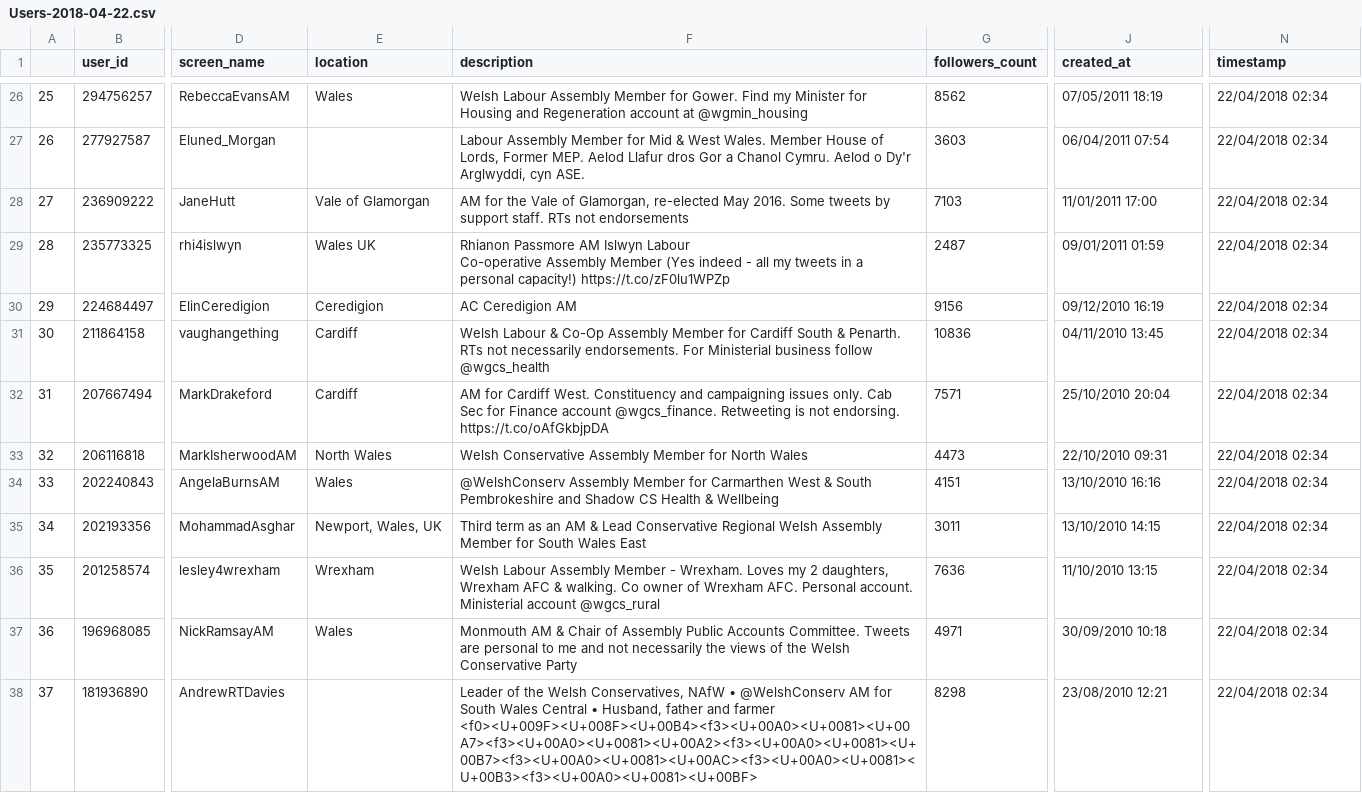
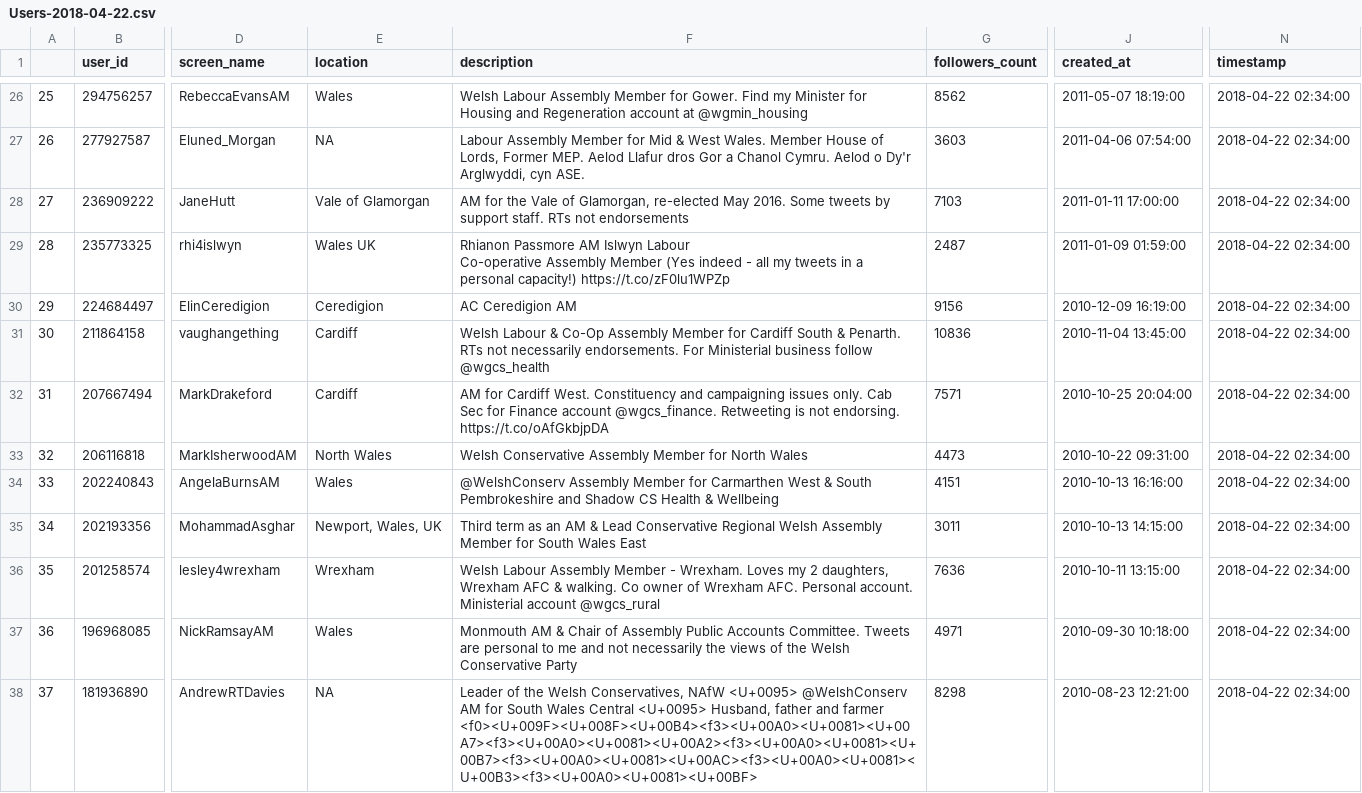
Before and after one commit to jackgovier/Senedd, a CSV file: Data/Users-2018-04-22.csv, drawn as a sheet; only a part is shown, gaps mark what is left out; the diff covers the shown part only; the diff names each change by its address in the sheet, - before the commit and + after, or states it on an @@ line.

```diff
--- a/Data/Users-2018-04-22.csv
+++ b/Data/Users-2018-04-22.csv
-J26 (created_at): 07/05/2011 18:19
+J26 (created_at): 2011-05-07 18:19:00
-N26:N38 (timestamp): 22/04/2018 02:34
+N26:N38 (timestamp): 2018-04-22 02:34:00
-E27 (location): (empty)
+E27 (location): NA
-J27 (created_at): 06/04/2011 07:54
+J27 (created_at): 2011-04-06 07:54:00
-J28 (created_at): 11/01/2011 17:00
+J28 (created_at): 2011-01-11 17:00:00
-J29 (created_at): 09/01/2011 01:59
+J29 (created_at): 2011-01-09 01:59:00
-J30 (created_at): 09/12/2010 16:19
+J30 (created_at): 2010-12-09 16:19:00
-J31 (created_at): 04/11/2010 13:45
+J31 (created_at): 2010-11-04 13:45:00
-J32 (created_at): 25/10/2010 20:04
+J32 (created_at): 2010-10-25 20:04:00
-J33 (created_at): 22/10/2010 09:31
+J33 (created_at): 2010-10-22 09:31:00
-J34 (created_at): 13/10/2010 16:16
+J34 (created_at): 2010-10-13 16:16:00
-J35 (created_at): 13/10/2010 14:15
+J35 (created_at): 2010-10-13 14:15:00
-J36 (created_at): 11/10/2010 13:15
+J36 (created_at): 2010-10-11 13:15:00
-J37 (created_at): 30/09/2010 10:18
+J37 (created_at): 2010-09-30 10:18:00
-E38 (location): (empty)
+E38 (location): NA
-F38 (description): …Conservatives, NAfW • @WelshConserv AM for South Wales Central • Husband, father…
+F38 (description): …Conservatives, NAfW <U+0095> @WelshConserv AM for South Wales Central <U+0095> Husband, father…
-J38 (created_at): 23/08/2010 12:21
+J38 (created_at): 2010-08-23 12:21:00
```
Also changed, not shown: 103 edited cells elsewhere in this file, Data/Users-2018-04-08.csv, Data/Users-2018-04-21.csv, 4 other files.
